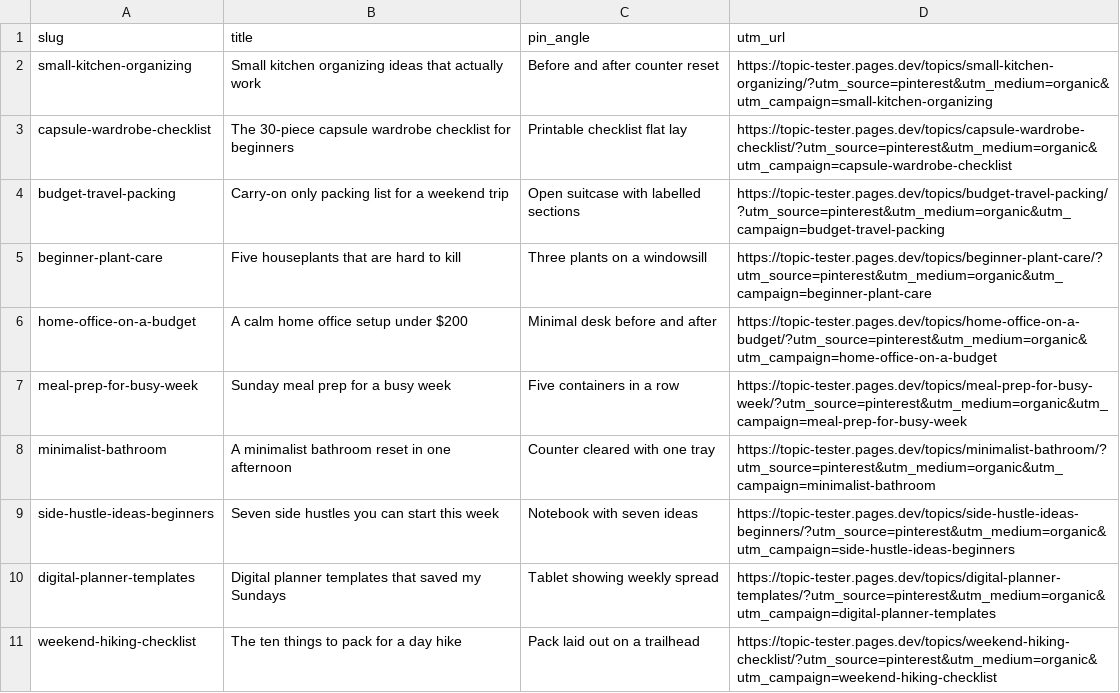
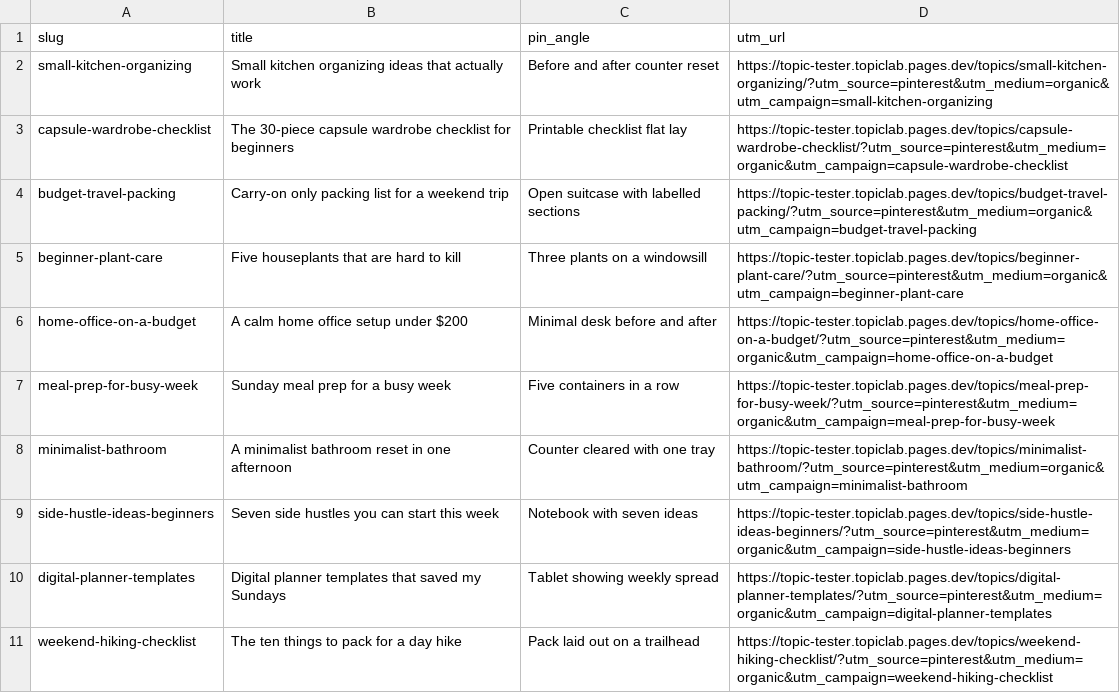
Before and after one commit to gwangjinkim/topic-tester, a CSV file: public/pins.csv, drawn as a sheet.

```diff
--- a/public/pins.csv
+++ b/public/pins.csv
@@ -1,11 +1,11 @@
 "slug","title","pin_angle","utm_url"
-"small-kitchen-organizing","Small kitchen organizing ideas that actually work","Before and after counter reset","https://topic-tester.pages.dev/topics/small-kitchen-organizing/?utm_source=pinterest&utm_medium=organic&utm_campaign=small-kitchen-organizing"
-"capsule-wardrobe-checklist","The 30-piece capsule wardrobe checklist for beginners","Printable checklist flat lay","https://topic-tester.pages.dev/topics/capsule-wardrobe-checklist/?utm_source=pinterest&utm_medium=organic&utm_campaign=capsule-wardrobe-checklist"
-"budget-travel-packing","Carry-on only packing list for a weekend trip","Open suitcase with labelled sections","https://topic-tester.pages.dev/topics/budget-travel-packing/?utm_source=pinterest&utm_medium=organic&utm_campaign=budget-travel-packing"
-"beginner-plant-care","Five houseplants that are hard to kill","Three plants on a windowsill","https://topic-tester.pages.dev/topics/beginner-plant-care/?utm_source=pinterest&utm_medium=organic&utm_campaign=beginner-plant-care"
-"home-office-on-a-budget","A calm home office setup under $200","Minimal desk before and after","https://topic-tester.pages.dev/topics/home-office-on-a-budget/?utm_source=pinterest&utm_medium=organic&utm_campaign=home-office-on-a-budget"
-"meal-prep-for-busy-week","Sunday meal prep for a busy week","Five containers in a row","https://topic-tester.pages.dev/topics/meal-prep-for-busy-week/?utm_source=pinterest&utm_medium=organic&utm_campaign=meal-prep-for-busy-week"
-"minimalist-bathroom","A minimalist bathroom reset in one afternoon","Counter cleared with one tray","https://topic-tester.pages.dev/topics/minimalist-bathroom/?utm_source=pinterest&utm_medium=organic&utm_campaign=minimalist-bathroom"
-"side-hustle-ideas-beginners","Seven side hustles you can start this week","Notebook with seven ideas","https://topic-tester.pages.dev/topics/side-hustle-ideas-beginners/?utm_source=pinterest&utm_medium=organic&utm_campaign=side-hustle-ideas-beginners"
-"digital-planner-templates","Digital planner templates that saved my Sundays","Tablet showing weekly spread","https://topic-tester.pages.dev/topics/digital-planner-templates/?utm_source=pinterest&utm_medium=organic&utm_campaign=digital-planner-templates"
-"weekend-hiking-checklist","The ten things to pack for a day hike","Pack laid out on a trailhead","https://topic-tester.pages.dev/topics/weekend-hiking-checklist/?utm_source=pinterest&utm_medium=organic&utm_campaign=weekend-hiking-checklist"
+"small-kitchen-organizing","Small kitchen organizing ideas that actually work","Before and after counter reset","https://topic-tester.topiclab.pages.dev/topics/small-kitchen-organizing/?utm_source=pinterest&utm_medium=organic&utm_campaign=small-kitchen-organizing"
+"capsule-wardrobe-checklist","The 30-piece capsule wardrobe checklist for beginners","Printable checklist flat lay","https://topic-tester.topiclab.pages.dev/topics/capsule-wardrobe-checklist/?utm_source=pinterest&utm_medium=organic&utm_campaign=capsule-wardrobe-checklist"
+"budget-travel-packing","Carry-on only packing list for a weekend trip","Open suitcase with labelled sections","https://topic-tester.topiclab.pages.dev/topics/budget-travel-packing/?utm_source=pinterest&utm_medium=organic&utm_campaign=budget-travel-packing"
+"beginner-plant-care","Five houseplants that are hard to kill","Three plants on a windowsill","https://topic-tester.topiclab.pages.dev/topics/beginner-plant-care/?utm_source=pinterest&utm_medium=organic&utm_campaign=beginner-plant-care"
+"home-office-on-a-budget","A calm home office setup under $200","Minimal desk before and after","https://topic-tester.topiclab.pages.dev/topics/home-office-on-a-budget/?utm_source=pinterest&utm_medium=organic&utm_campaign=home-office-on-a-budget"
+"meal-prep-for-busy-week","Sunday meal prep for a busy week","Five containers in a row","https://topic-tester.topiclab.pages.dev/topics/meal-prep-for-busy-week/?utm_source=pinterest&utm_medium=organic&utm_campaign=meal-prep-for-busy-week"
+"minimalist-bathroom","A minimalist bathroom reset in one afternoon","Counter cleared with one tray","https://topic-tester.topiclab.pages.dev/topics/minimalist-bathroom/?utm_source=pinterest&utm_medium=organic&utm_campaign=minimalist-bathroom"
+"side-hustle-ideas-beginners","Seven side hustles you can start this week","Notebook with seven ideas","https://topic-tester.topiclab.pages.dev/topics/side-hustle-ideas-beginners/?utm_source=pinterest&utm_medium=organic&utm_campaign=side-hustle-ideas-beginners"
+"digital-planner-templates","Digital planner templates that saved my Sundays","Tablet showing weekly spread","https://topic-tester.topiclab.pages.dev/topics/digital-planner-templates/?utm_source=pinterest&utm_medium=organic&utm_campaign=digital-planner-templates"
+"weekend-hiking-checklist","The ten things to pack for a day hike","Pack laid out on a trailhead","https://topic-tester.topiclab.pages.dev/topics/weekend-hiking-checklist/?utm_source=pinterest&utm_medium=organic&utm_campaign=weekend-hiking-checklist"
```
Also changed, not shown: 12 other files.
